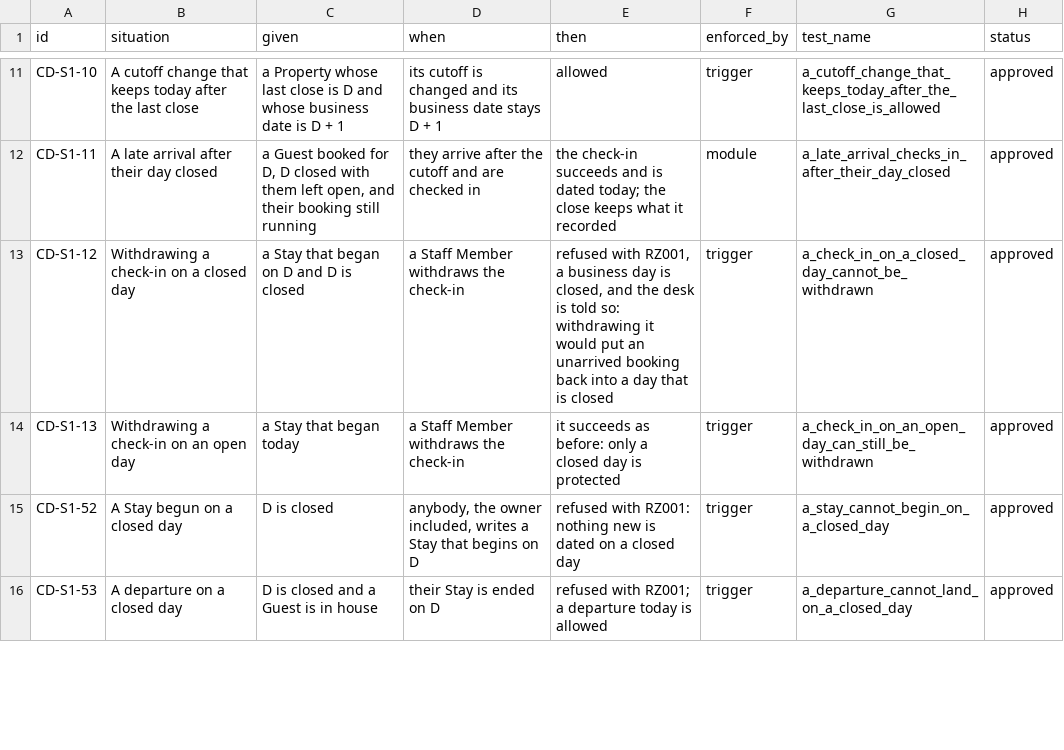
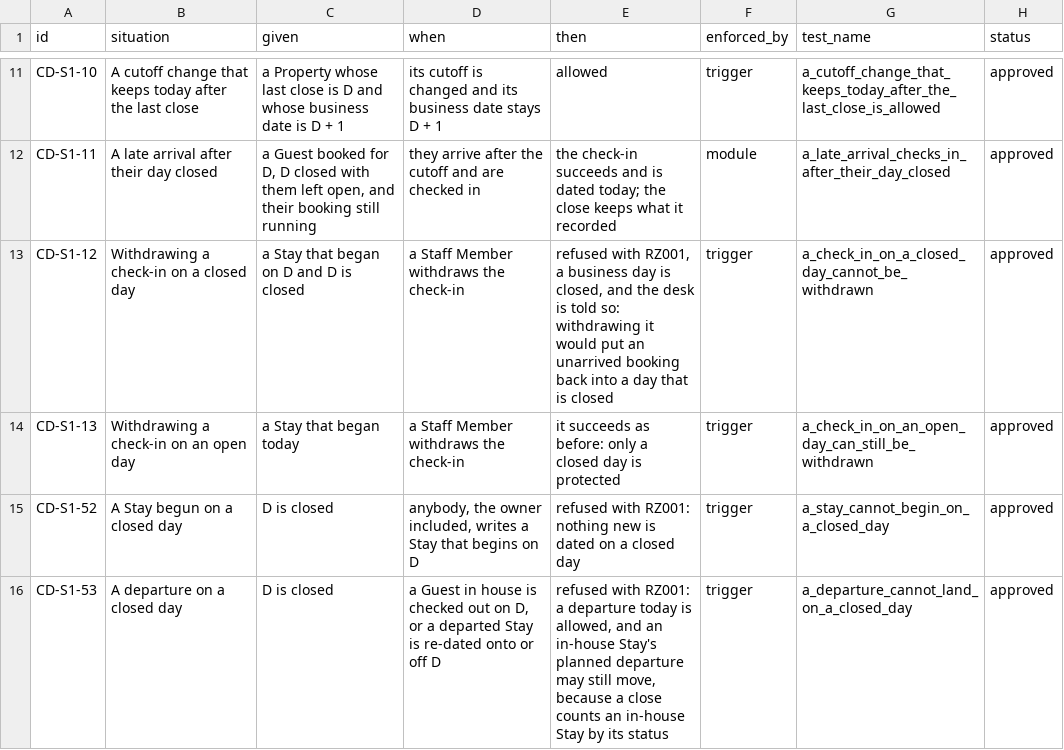
Before and after one commit to prizic/ranza, a CSV file: docs/features/close-the-day/edge-cases.csv, drawn as a sheet; only a part is shown, gaps mark what is left out; the diff covers the shown part only.

Commit message:
fix(close-the-day): a departed Stay's dates are what a close counted
What the branch's review found:

- A departed Stay could be re-dated onto or off a closed day: the guard fired
  only on a status change. It now fires on a change to status, starts_on or
  ends_on, and refuses any of them that touches a closed day. An in-house
  Stay's planned departure may still move, because a close counts an in-house
  Stay by its status.
- A closed day with items written onto it since answered "needs a reason": a
  check constraint is evaluated before a unique key. The stamp now says 23505
  itself, and the worker answers already_closed.
- The guard reads closes by reach; the tripwire now pins that read policy
  beside the three the stamp relies on, and a check-in-only role is refused.

The race tests now require the second command to be seen waiting on the
Property's lock, so a race that did not happen cannot pass; each lock removed
on its own turns all four red. Lapsed, unbought and archived Properties are
asserted for the worker, column grants as well as table grants, and the screen
in a component test: the permission, the dialog in three locales, the oldest
day, counts, balance, links, the rail and logical utilities only. Every
approved row names a test that exists.

```diff
--- a/docs/features/close-the-day/edge-cases.csv
+++ b/docs/features/close-the-day/edge-cases.csv
@@ -15,2 +15,2 @@ CD-S1-13,Withdrawing a check-in on an open day,a Stay that began today,a Staff M
 CD-S1-52,A Stay begun on a closed day,D is closed,"anybody, the owner included, writes a Stay that begins on D",refused with RZ001: nothing new is dated on a closed day,trigger,a_stay_cannot_begin_on_a_closed_day,approved
-CD-S1-53,A departure on a closed day,D is closed and a Guest is in house,their Stay is ended on D,"refused with RZ001; a departure today is allowed",trigger,a_departure_cannot_land_on_a_closed_day,approved
+CD-S1-53,A departure on a closed day,D is closed,"a Guest in house is checked out on D, or a departed Stay is re-dated onto or off D","refused with RZ001: a departure today is allowed, and an in-house Stay's planned departure may still move, because a close counts an in-house Stay by its status",trigger,a_departure_cannot_land_on_a_closed_day,approved
```
Also changed, not shown: 1 added row and 4 edited cells elsewhere in this file, 8 other files.
